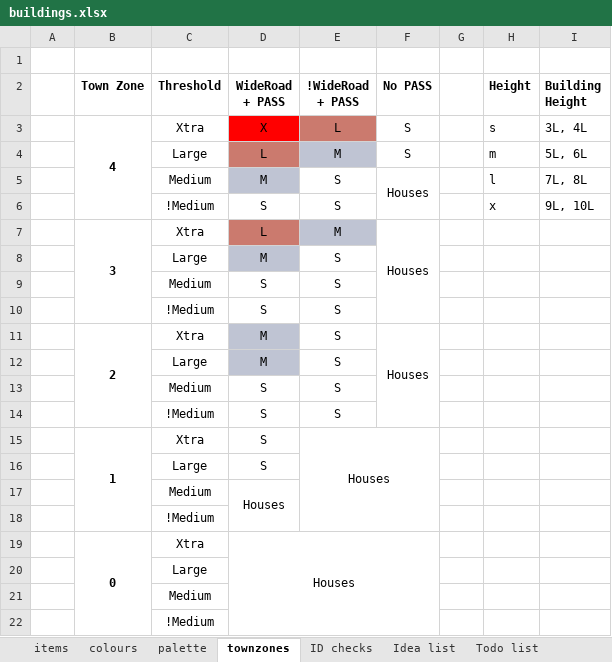
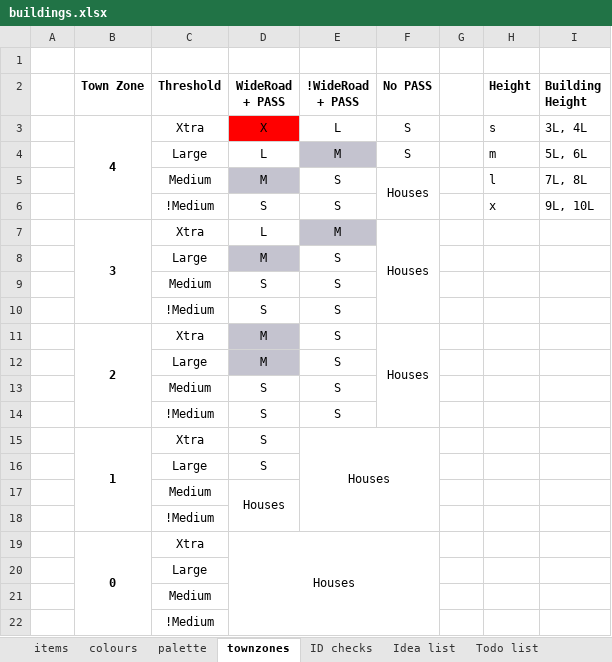
Before and after one commit to OpenTTD-JPplus/JPplusBuildings, an Excel workbook: docs/buildings.xlsx, sheet townzones, drawn as a sheet; values as stored, in another font and other column widths than the file's, no borders; the diff names each change by its address in the sheet, - before the commit and + after, or states it on an @@ line.

```diff
--- a/docs/buildings.xlsx (sheet townzones)
+++ b/docs/buildings.xlsx (sheet townzones)
-E3 fill: #CB7A6E
+E3 fill: none
-D4 fill: #CB7A6E
+D4 fill: none
-D7 fill: #CB7A6E
+D7 fill: none
```
Also changed, not shown: sheet colours, sheet palette, sheet items, formulas that keep their value, 24 other files.
